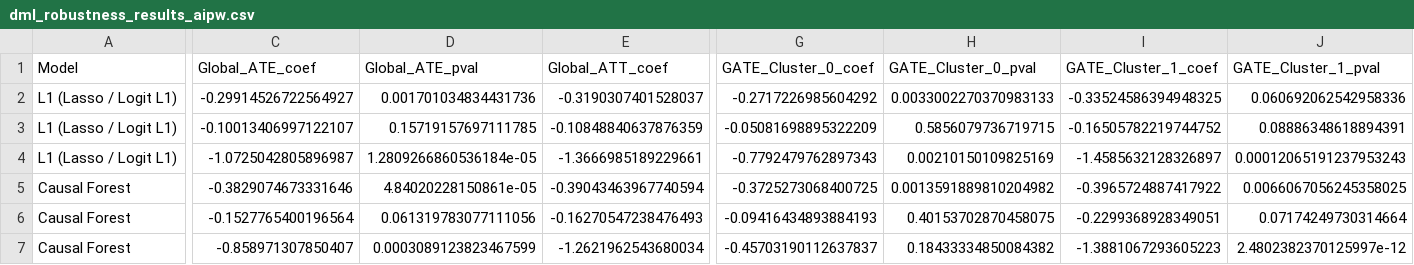
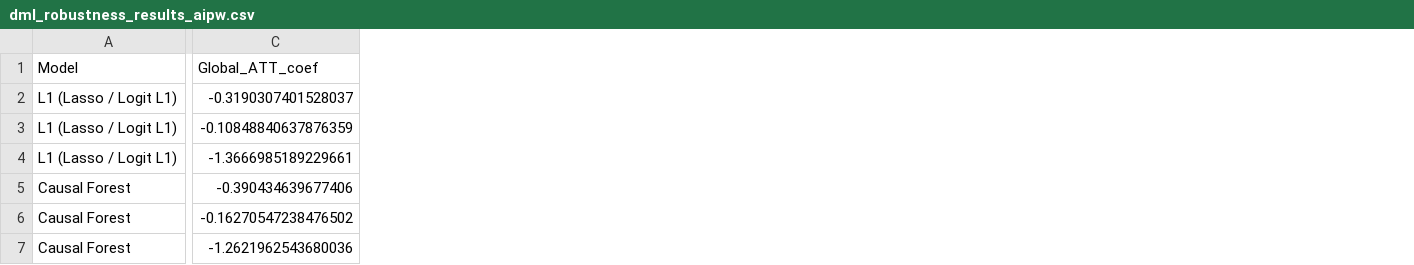
Before and after one commit to FerdinandLos/machine-learning-policy, a CSV file: Data/Results/dml_robustness_results_aipw.csv, drawn as a sheet; only a part is shown, gaps mark what is left out; removed rows and columns are numbered as before the commit, all else as after; rows hold the shown columns only; the diff covers the shown part only; the diff names each change by its address in the sheet, - before the commit and + after, or states it on an @@ line.

Commit message:
fixed the common support table to include all treatment, excluded ATE and GATE from estimation

```diff
--- a/Data/Results/dml_robustness_results_aipw.csv
+++ b/Data/Results/dml_robustness_results_aipw.csv
-column C (Global_ATE_coef), rows 2-4: -0.29914526722564927 | -0.10013406997122107 | -1.0725042805896987
-column D (Global_ATE_pval), rows 2-4: 0.001701034834431736 | 0.15719157697111785 | 1.2809266860536184e-05
-column G (GATE_Cluster_0_coef), rows 2-4: -0.2717226985604292 | -0.05081698895322209 | -0.7792479762897343
-column H (GATE_Cluster_0_pval), rows 2-4: 0.0033002270370983133 | 0.5856079736719715 | 0.00210150109825169
-column I (GATE_Cluster_1_coef), rows 2-4: -0.33524586394948325 | -0.16505782219744752 | -1.4585632128326897
-column J (GATE_Cluster_1_pval), rows 2-4: 0.060692062542958336 | 0.08886348618894391 | 0.00012065191237953243
-row 5: Causal Forest | -0.3829074673331646 | 4.84020228150861e-05 | -0.39043463967740594 | -0.3725273068400725 | 0.0013591889810204982 | -0.3965724887417922 | 0.0066067056245358025
-row 6: Causal Forest | -0.1527765400196564 | 0.061319783077111056 | -0.16270547238476493 | -0.09416434893884193 | 0.40153702870458075 | -0.2299368928349051 | 0.07174249730314664
-row 7: Causal Forest | -0.858971307850407 | 0.0003089123823467599 | -1.2621962543680034 | -0.45703190112637837 | 0.18433334850084382 | -1.3881067293605223 | 2.4802382370125997e-12
+row 5: Causal Forest | -0.390434639677406
+row 6: Causal Forest | -0.16270547238476502
+row 7: Causal Forest | -1.2621962543680036
```
Also changed, not shown: 9 edited cells elsewhere in this file, 21 other files.
